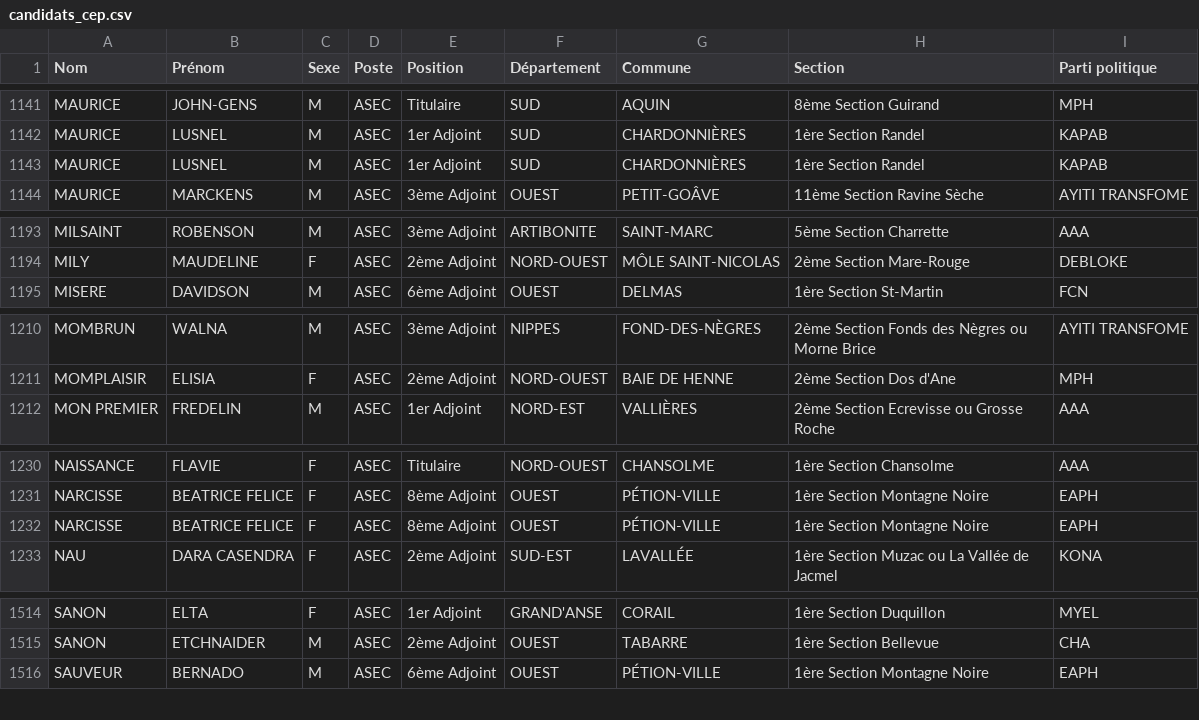
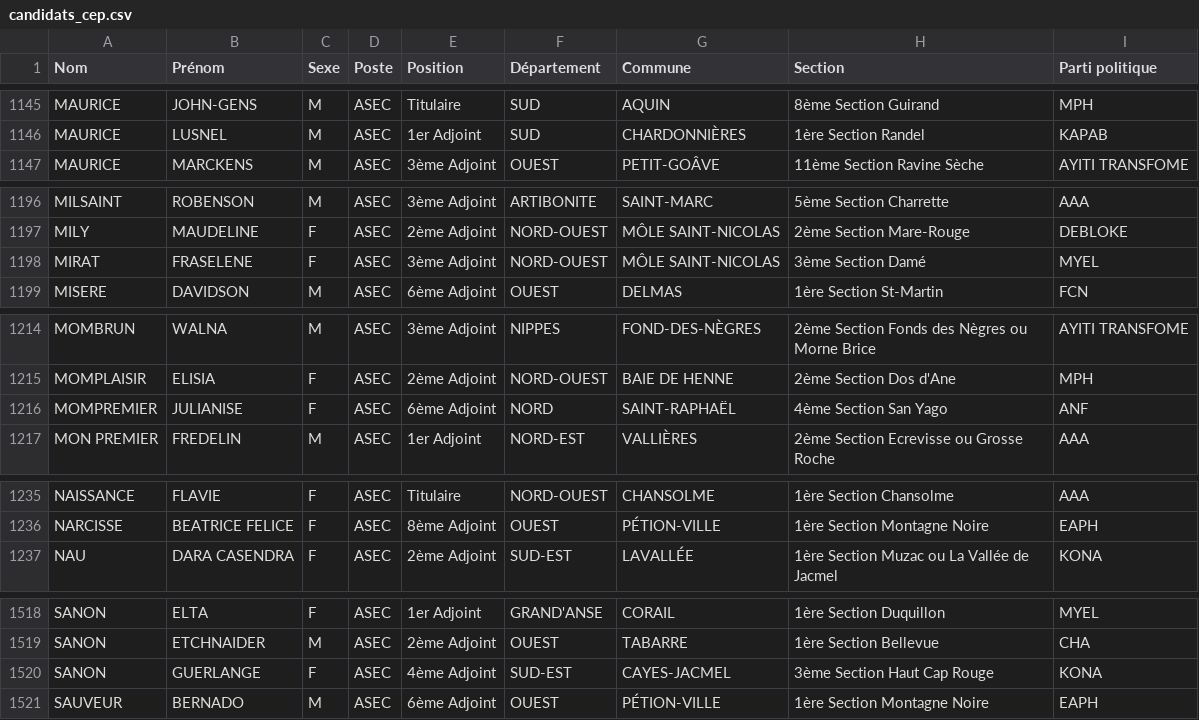
Before and after one commit to ayamr/napvote, a CSV file: data/candidats_cep.csv, drawn as a sheet; only a part is shown, gaps mark what is left out; the diff covers the shown part only.

```diff
--- a/data/candidats_cep.csv
+++ b/data/candidats_cep.csv
@@ -1142,3 +1146,2 @@
 "MAURICE";"LUSNEL";"M";"ASEC";"1er Adjoint";"SUD";"CHARDONNIÈRES";"1ère Section Randel";"KAPAB"
-"MAURICE";"LUSNEL";"M";"ASEC";"1er Adjoint";"SUD";"CHARDONNIÈRES";"1ère Section Randel";"KAPAB"
 "MAURICE";"MARCKENS";"M";"ASEC";"3ème Adjoint";"OUEST";"PETIT-GOÂVE";"11ème Section Ravine Sèche";"AYITI TRANSFOME"
@@ -1194,2 +1197,3 @@
 "MILY";"MAUDELINE";"F";"ASEC";"2ème Adjoint";"NORD-OUEST";"MÔLE SAINT-NICOLAS";"2ème Section Mare-Rouge";"DEBLOKE"
+"MIRAT";"FRASELENE";"F";"ASEC";"3ème Adjoint";"NORD-OUEST";"MÔLE SAINT-NICOLAS";"3ème Section Damé";"MYEL"
 "MISERE";"DAVIDSON";"M";"ASEC";"6ème Adjoint";"OUEST";"DELMAS";"1ère Section St-Martin";"FCN"
@@ -1211,2 +1215,3 @@
 "MOMPLAISIR";"ELISIA";"F";"ASEC";"2ème Adjoint";"NORD-OUEST";"BAIE DE HENNE";"2ème Section Dos d'Ane";"MPH"
+"MOMPREMIER";"JULIANISE";"F";"ASEC";"6ème Adjoint";"NORD";"SAINT-RAPHAËL";"4ème Section San Yago";"ANF"
 "MON PREMIER";"FREDELIN";"M";"ASEC";"1er Adjoint";"NORD-EST";"VALLIÈRES";"2ème Section Ecrevisse ou Grosse Roche";"AAA"
@@ -1231,3 +1236,2 @@
 "NARCISSE";"BEATRICE FELICE";"F";"ASEC";"8ème Adjoint";"OUEST";"PÉTION-VILLE";"1ère Section Montagne Noire";"EAPH"
-"NARCISSE";"BEATRICE FELICE";"F";"ASEC";"8ème Adjoint";"OUEST";"PÉTION-VILLE";"1ère Section Montagne Noire";"EAPH"
 "NAU";"DARA CASENDRA";"F";"ASEC";"2ème Adjoint";"SUD-EST";"LAVALLÉE";"1ère Section Muzac ou La Vallée de Jacmel";"KONA"
@@ -1515,2 +1519,3 @@
 "SANON";"ETCHNAIDER";"M";"ASEC";"2ème Adjoint";"OUEST";"TABARRE";"1ère Section Bellevue";"CHA"
+"SANON";"GUERLANGE";"F";"ASEC";"4ème Adjoint";"SUD-EST";"CAYES-JACMEL";"3ème Section Haut Cap Rouge";"KONA"
 "SAUVEUR";"BERNADO";"M";"ASEC";"6ème Adjoint";"OUEST";"PÉTION-VILLE";"1ère Section Montagne Noire";"EAPH"
```
Also changed, not shown: 11 added rows and 3 removed rows elsewhere in this file, 7 other files.
